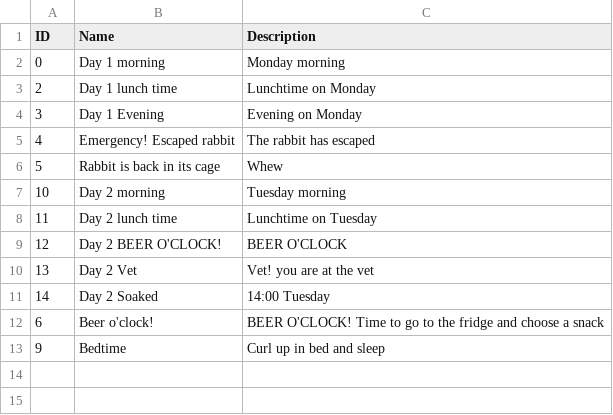
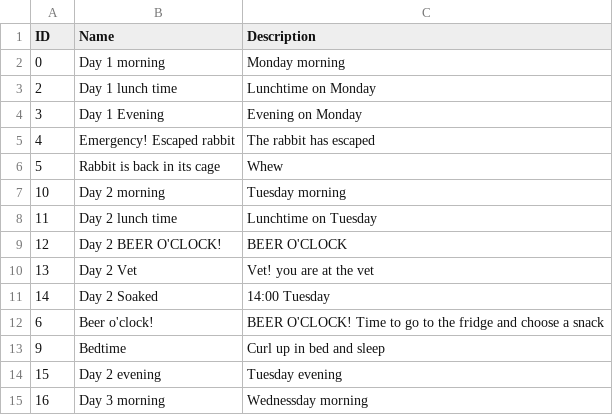
Before and after one commit to kwoolter/JackCoding, a CSV file: states.csv, drawn as a sheet; the diff names each change by its address in the sheet, - before the commit and + after, or states it on an @@ line.

Commit message:
added more states to rabbit game

```diff
--- a/states.csv
+++ b/states.csv
+row 14: 15 | Day 2 evening | Tuesday evening
+row 15: 16 | Day 3 morning | Wednessday morning
```
Also changed, not shown: state_transitions.csv, 1 other file.
